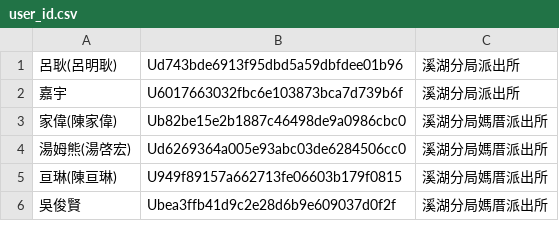
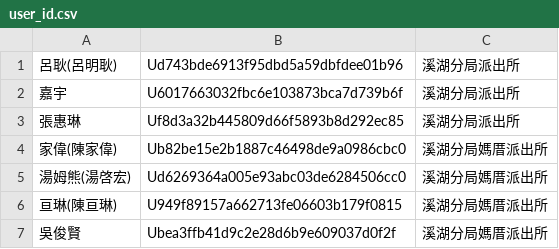
Before and after one commit to laya1017/line-robot-1017, a CSV file: user_id.csv, drawn as a sheet; only a part is shown.

Commit message:
新增 張惠琳

```diff
--- a/user_id.csv
+++ b/user_id.csv
@@ -2,2 +2,3 @@
 嘉宇,U6017663032fbc6e103873bca7d739b6f,溪湖分局派出所
+張惠琳,Uf8d3a32b445809d66f5893b8d292ec85,溪湖分局派出所
 家偉(陳家偉),Ub82be15e2b1887c46498de9a0986cbc0,溪湖分局媽厝派出所
```
